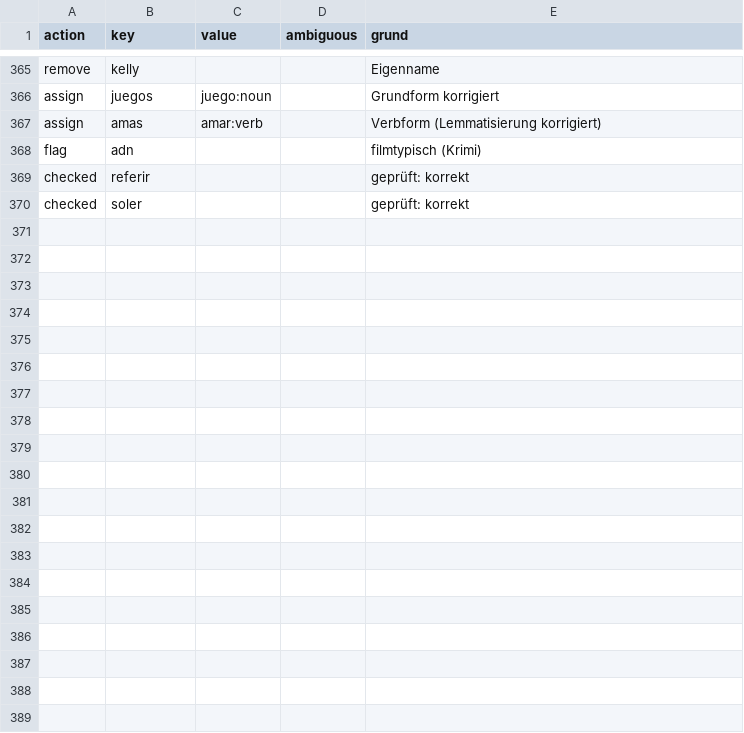
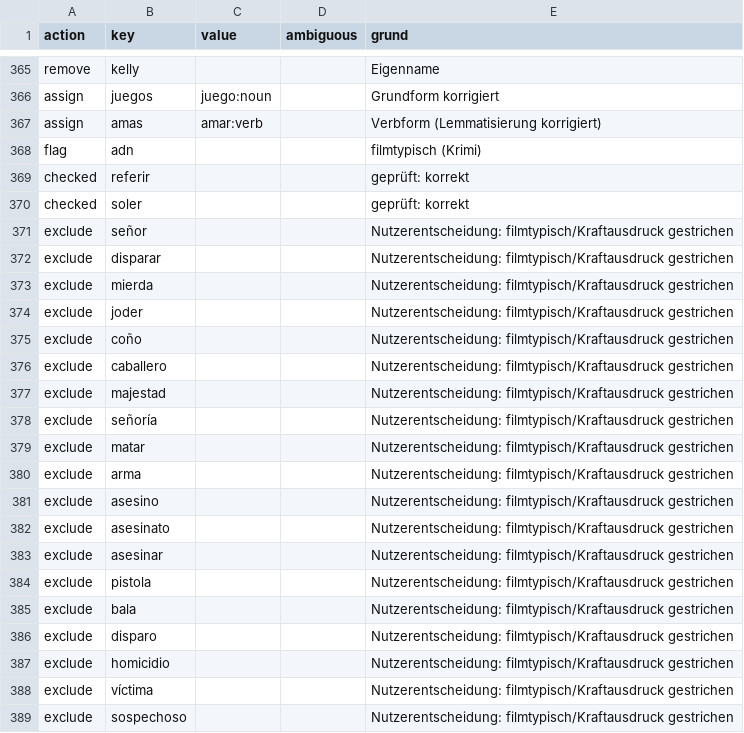
Before and after one commit to tobipac/spanisch-trainer, a CSV file: data/ranking/rules.csv, drawn as a sheet; only a part is shown, gaps mark what is left out; the diff covers the shown part only.

```diff
--- a/data/ranking/rules.csv
+++ b/data/ranking/rules.csv
@@ -370 +370,20 @@ checked,referir,,,geprüft: korrekt
 checked,soler,,,geprüft: korrekt
+exclude,señor,,,Nutzerentscheidung: filmtypisch/Kraftausdruck gestrichen
+exclude,disparar,,,Nutzerentscheidung: filmtypisch/Kraftausdruck gestrichen
+exclude,mierda,,,Nutzerentscheidung: filmtypisch/Kraftausdruck gestrichen
+exclude,joder,,,Nutzerentscheidung: filmtypisch/Kraftausdruck gestrichen
+exclude,coño,,,Nutzerentscheidung: filmtypisch/Kraftausdruck gestrichen
+exclude,caballero,,,Nutzerentscheidung: filmtypisch/Kraftausdruck gestrichen
+exclude,majestad,,,Nutzerentscheidung: filmtypisch/Kraftausdruck gestrichen
+exclude,señoría,,,Nutzerentscheidung: filmtypisch/Kraftausdruck gestrichen
+exclude,matar,,,Nutzerentscheidung: filmtypisch/Kraftausdruck gestrichen
+exclude,arma,,,Nutzerentscheidung: filmtypisch/Kraftausdruck gestrichen
+exclude,asesino,,,Nutzerentscheidung: filmtypisch/Kraftausdruck gestrichen
+exclude,asesinato,,,Nutzerentscheidung: filmtypisch/Kraftausdruck gestrichen
+exclude,asesinar,,,Nutzerentscheidung: filmtypisch/Kraftausdruck gestrichen
+exclude,pistola,,,Nutzerentscheidung: filmtypisch/Kraftausdruck gestrichen
+exclude,bala,,,Nutzerentscheidung: filmtypisch/Kraftausdruck gestrichen
+exclude,disparo,,,Nutzerentscheidung: filmtypisch/Kraftausdruck gestrichen
+exclude,homicidio,,,Nutzerentscheidung: filmtypisch/Kraftausdruck gestrichen
+exclude,víctima,,,Nutzerentscheidung: filmtypisch/Kraftausdruck gestrichen
+exclude,sospechoso,,,Nutzerentscheidung: filmtypisch/Kraftausdruck gestrichen
```
Also changed, not shown: 24 added rows elsewhere in this file, data/ranking/corrections.csv, data/ranking/lemma-ranking.csv, 2 other files.
